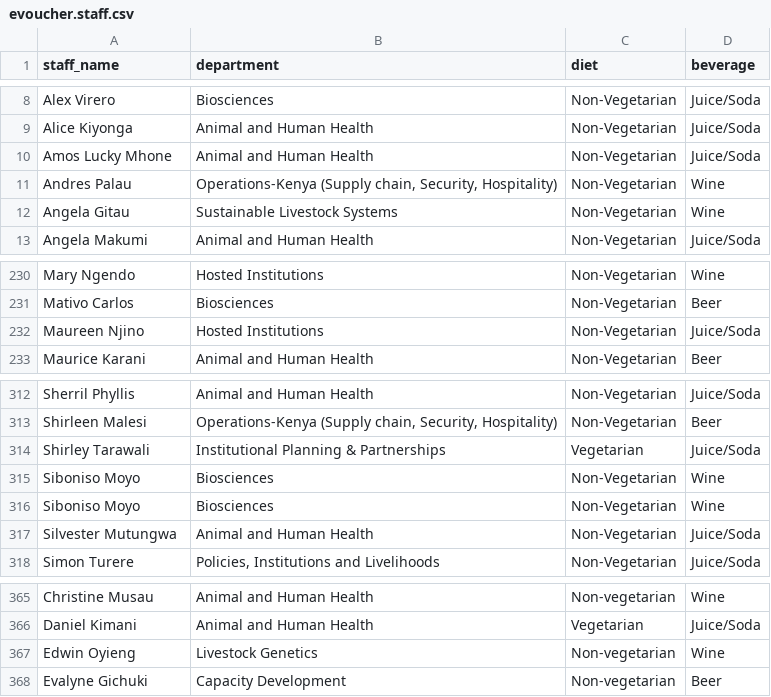
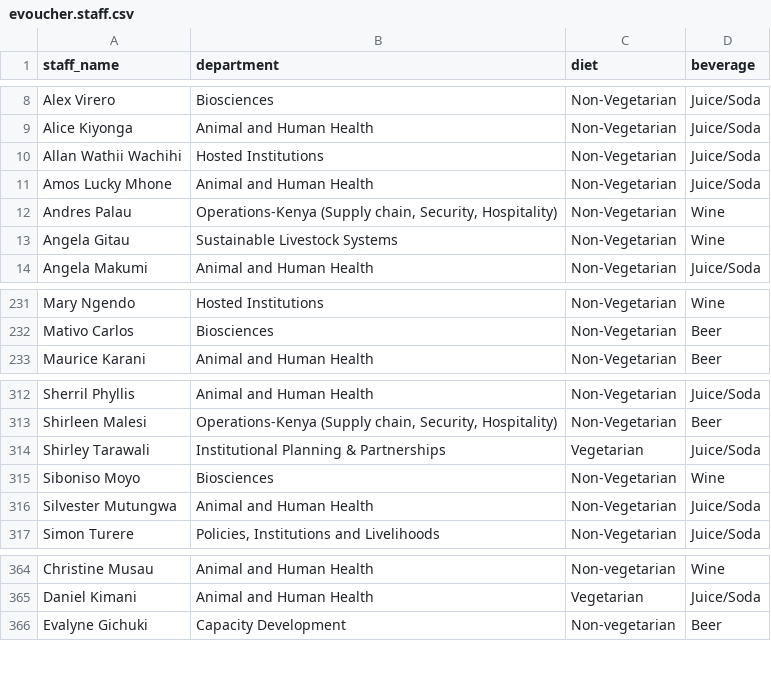
Before and after one commit to gideonkosgei/odoo-custom-modules, a CSV file: 17/evoucher/data/evoucher.staff.csv, drawn as a sheet; only a part is shown, gaps mark what is left out; removed rows and columns are numbered as before the commit, all else as after; the diff names each change by its address in the sheet, - before the commit and + after, or states it on an @@ line.

```diff
--- a/17/evoucher/data/evoucher.staff.csv
+++ b/17/evoucher/data/evoucher.staff.csv
+row 10: Allan Wathii Wachihi | Hosted Institutions | Non-Vegetarian | Juice/Soda
-row 232: Maureen Njino | Hosted Institutions | Non-Vegetarian | Juice/Soda
-row 316: Siboniso Moyo | Biosciences | Non-Vegetarian | Wine
-row 367: Edwin Oyieng | Livestock Genetics | Non-vegetarian | Wine
```
Also changed, not shown: 12 other files.
